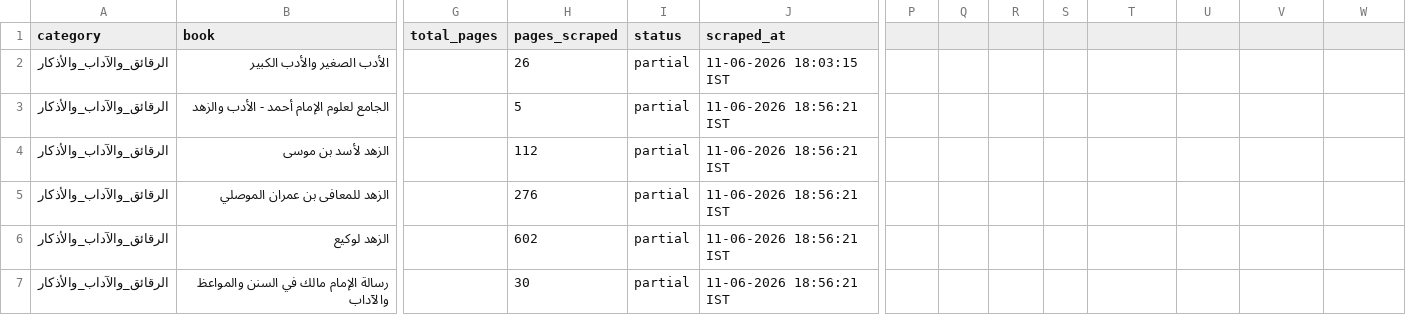
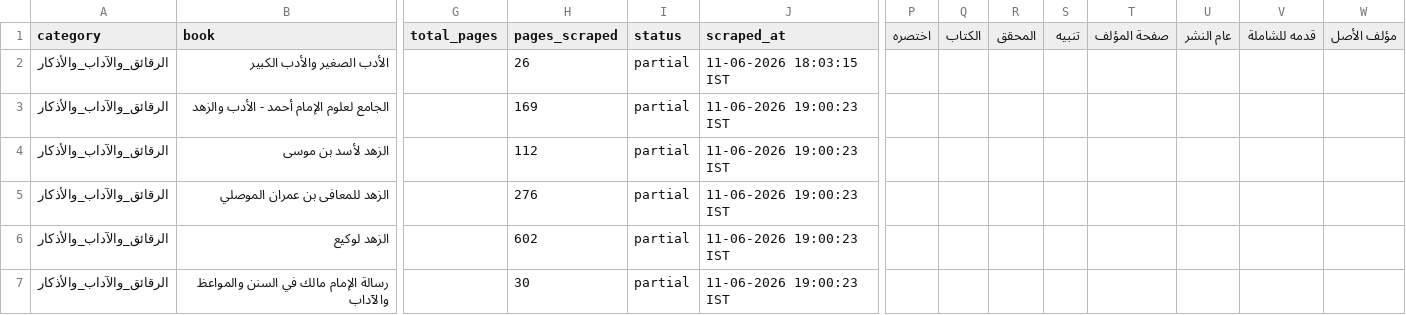
Before and after one commit to farhan281/al-qalam-project, a CSV file: shamela_output/reports/الرقائق_والآداب_والأذكار.csv, drawn as a sheet; only a part is shown, gaps mark what is left out; the diff names each change by its address in the sheet, - before the commit and + after, or states it on an @@ line.

```diff
--- a/shamela_output/reports/الرقائق_والآداب_والأذكار.csv
+++ b/shamela_output/reports/الرقائق_والآداب_والأذكار.csv
-P1: (empty)
+P1: اختصره
-Q1: (empty)
+Q1: الكتاب
-R1: (empty)
+R1: المحقق
-S1: (empty)
+S1: تنبيه
-T1: (empty)
+T1: صفحة المؤلف
-U1: (empty)
+U1: عام النشر
-V1: (empty)
+V1: قدمه للشاملة
-W1: (empty)
+W1: مؤلف الأصل
-H3 (pages_scraped): 5
+H3 (pages_scraped): 169
-J3:J7 (scraped_at): 11-06-2026 18:56:21 IST
+J3:J7 (scraped_at): 11-06-2026 19:00:23 IST
```
Also changed, not shown: shamela_output/reports/Unknown.csv, shamela_output/reports/التجويد_والقراءات.csv, 7 other files.
